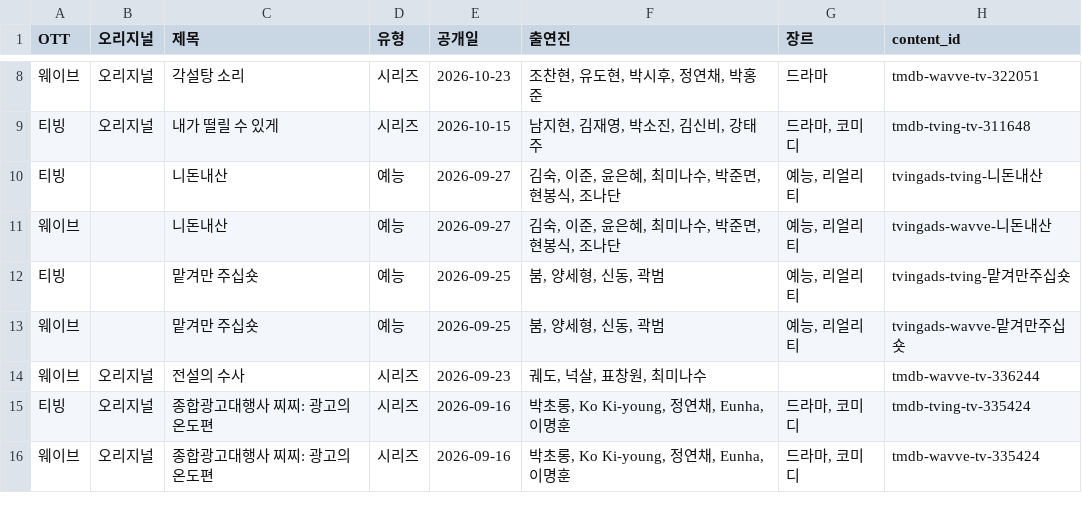
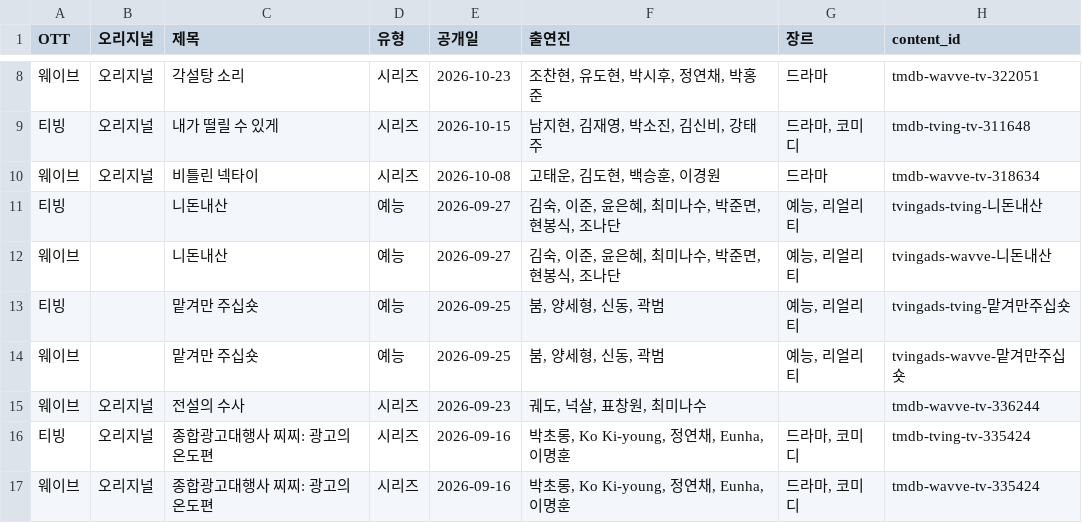
Before and after one commit to ktnasmedia/guide-portal, a CSV file: tving_wavve_list.csv, drawn as a sheet; only a part is shown, gaps mark what is left out; the diff names each change by its address in the sheet, - before the commit and + after, or states it on an @@ line.

```diff
--- a/tving_wavve_list.csv
+++ b/tving_wavve_list.csv
+row 10: 웨이브 | 오리지널 | 비틀린 넥타이 | 시리즈 | 2026-10-08 | 고태운, 김도현, 백승훈, 이경원 | 드라마 | tmdb-wavve-tv-318634
```
Also changed, not shown: 3 other files.
